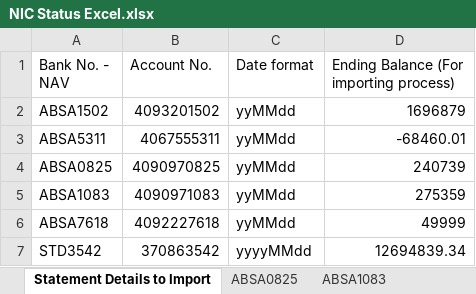
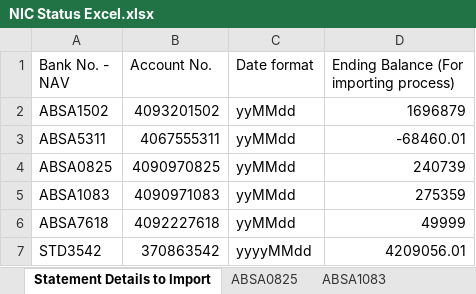
Before and after one commit to SwathiNWD/BLT_CashbookReImport, an Excel workbook: NIC/NIC_StatusFile/NIC Status Excel.xlsx, sheet Statement Details to Import, drawn as a sheet; values as stored, in another font and other column widths than the file's, no borders; the diff names each change by its address in the sheet, - before the commit and + after, or states it on an @@ line.

```diff
--- a/NIC/NIC_StatusFile/NIC Status Excel.xlsx (sheet Statement Details to Import)
+++ b/NIC/NIC_StatusFile/NIC Status Excel.xlsx (sheet Statement Details to Import)
-D7: 12694839.34
+D7: 4209056.01
```
Also changed, not shown: sheet STD3542, NIC/NIC_StatusFile/Config.File.xlsx, 3 other files.
